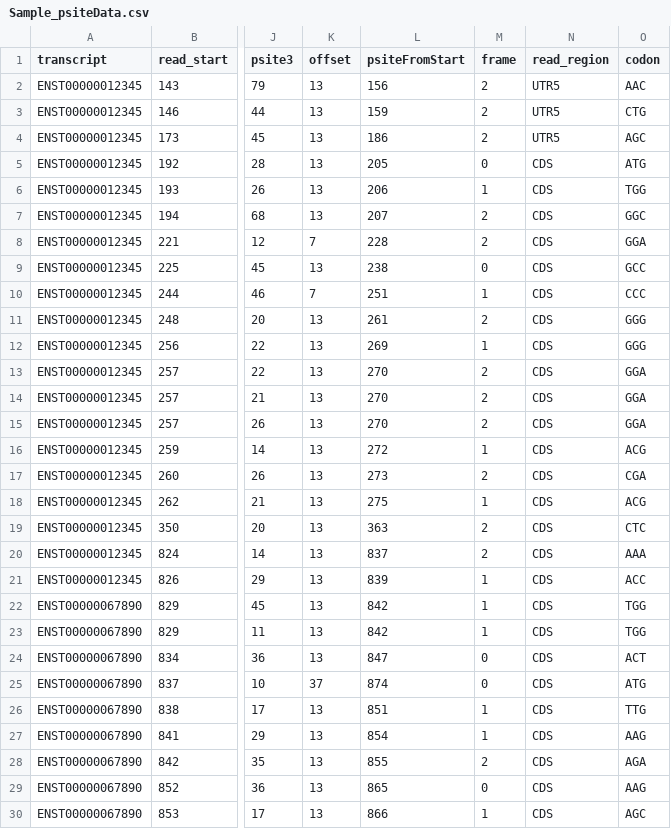
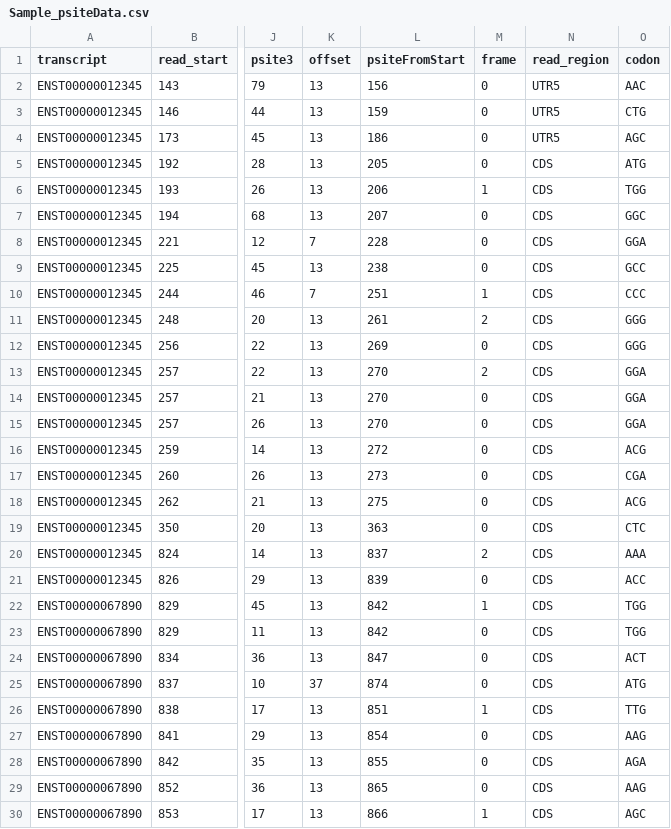
Before and after one commit to ImmaginaBiotechnology/Documents, a CSV file: Martian_example_Tables/Sample_psiteData.csv, drawn as a sheet; only a part is shown, gaps mark what is left out; the diff covers the shown part only; the diff names each change by its address in the sheet, - before the commit and + after, or states it on an @@ line.

```diff
--- a/Martian_example_Tables/Sample_psiteData.csv
+++ b/Martian_example_Tables/Sample_psiteData.csv
-M2:M4 (frame): 2
+M2:M4 (frame): 0
-M7:M8 (frame): 2
+M7:M8 (frame): 0
-M12 (frame): 1
+M12 (frame): 0
-M14:M15 (frame): 2
+M14:M15 (frame): 0
-M16 (frame): 1
+M16 (frame): 0
-M17 (frame): 2
+M17 (frame): 0
-M18 (frame): 1
+M18 (frame): 0
-M19 (frame): 2
+M19 (frame): 0
-M21 (frame): 1
+M21 (frame): 0
-M23 (frame): 1
+M23 (frame): 0
-M27 (frame): 1
+M27 (frame): 0
-M28 (frame): 2
+M28 (frame): 0
```
Also changed, not shown: 12 edited cells elsewhere in this file, 1 other file.
